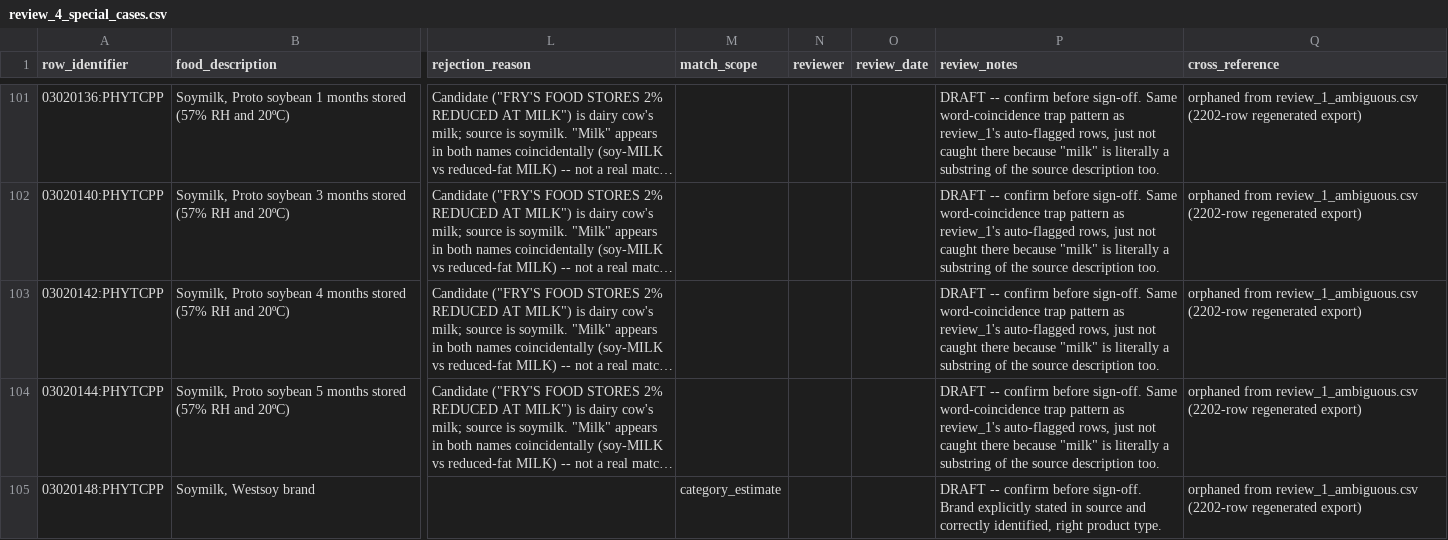
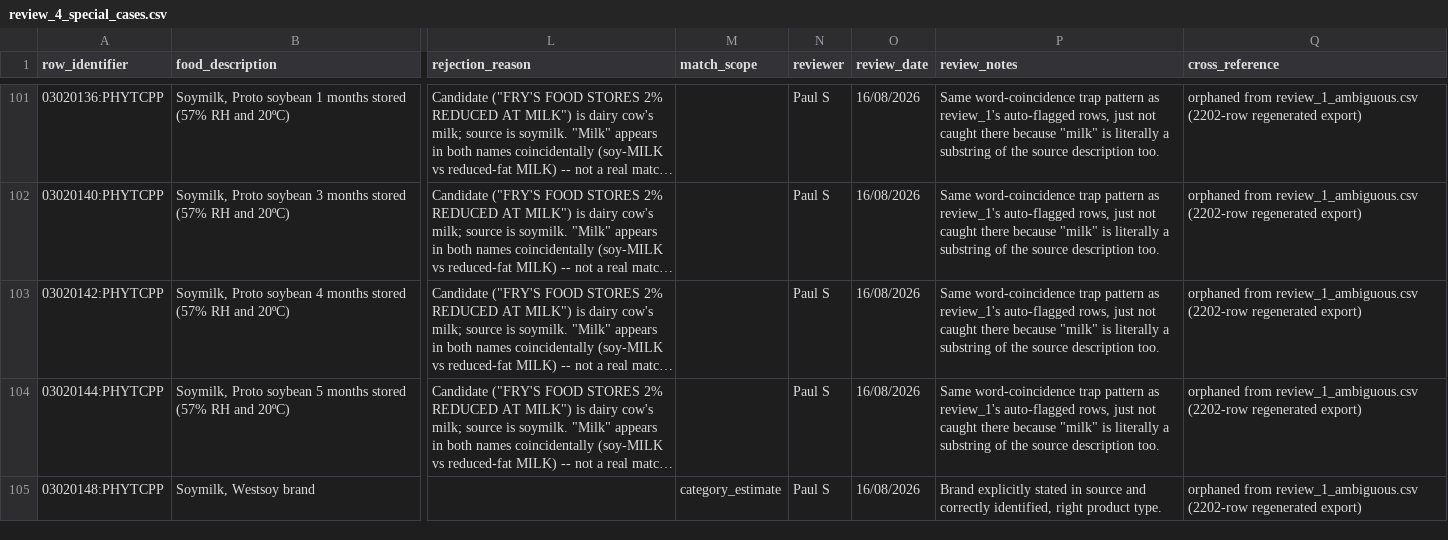
Before and after one commit to its-not-rocket-science/nutri-matic, a CSV file: docs/phytate-review/review_4_special_cases.csv, drawn as a sheet; only a part is shown, gaps mark what is left out; long unchanged cells end in …; the diff covers the shown part only; the diff names each change by its address in the sheet, - before the commit and + after, or states it on an @@ line.

Commit message:
Sign off review_4's remaining 32 rows; add final-mapping export script
32 soymilk-cluster rows (13 replace, 16 reject, 2 approve) added this
session confirmed and signed with Paul S / 16/08/2026.

export_final_mapping.py implements phytate-review-protocol.txt Step 7:
consolidates every approve/replace row across the reviewed buckets into
one importable mapping, excluding rows explicitly superseded by a later
sign-off, and refuses to run if any approve/replace row lacks a
reviewer. Currently blocked -- review_5/6/6b are not signed off yet.

```diff
--- a/docs/phytate-review/review_4_special_cases.csv
+++ b/docs/phytate-review/review_4_special_cases.csv
-N101:N105 (reviewer): (empty)
+N101:N105 (reviewer): Paul S
-O101:O105 (review_date): (empty)
+O101:O105 (review_date): 16/08/2026
-P101:P104 (review_notes): DRAFT -- confirm before sign-off. Same word-coincidence…
+P101:P104 (review_notes): Same word-coincidence…
-P105 (review_notes): DRAFT -- confirm before sign-off. Brand explicitly…
+P105 (review_notes): Brand explicitly…
```
Also changed, not shown: 81 edited cells elsewhere in this file, 1 other file.
